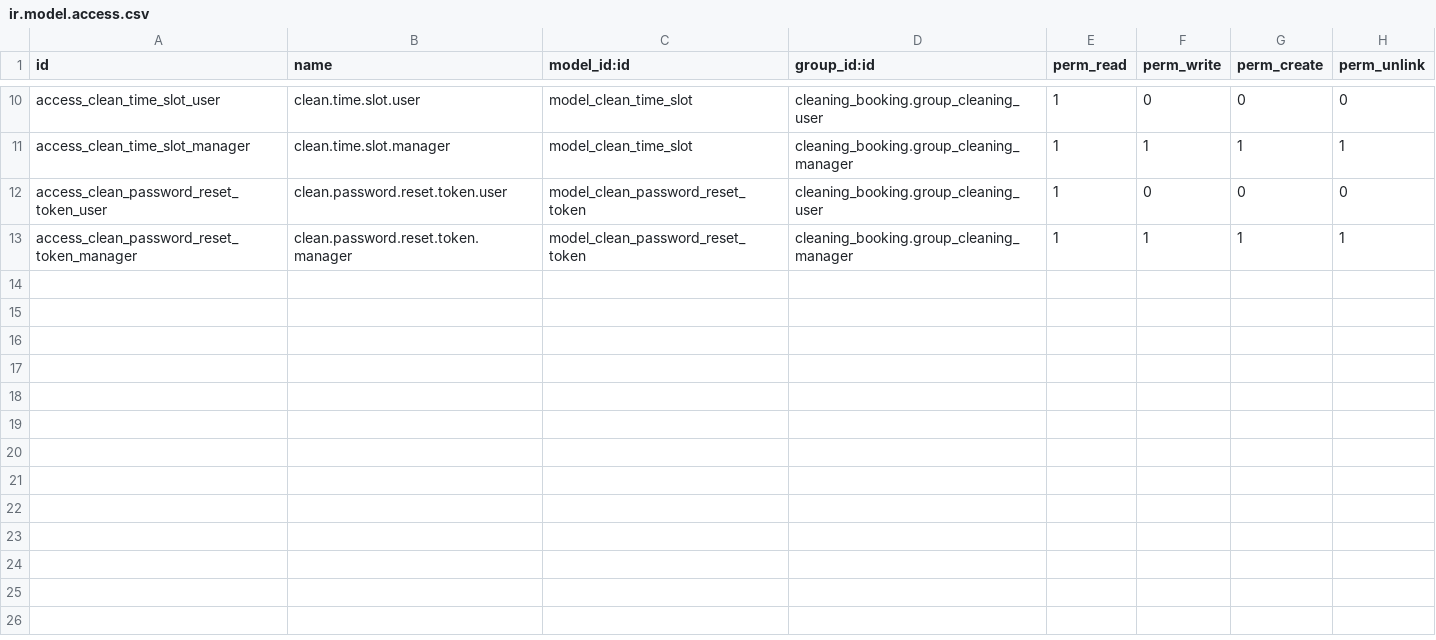
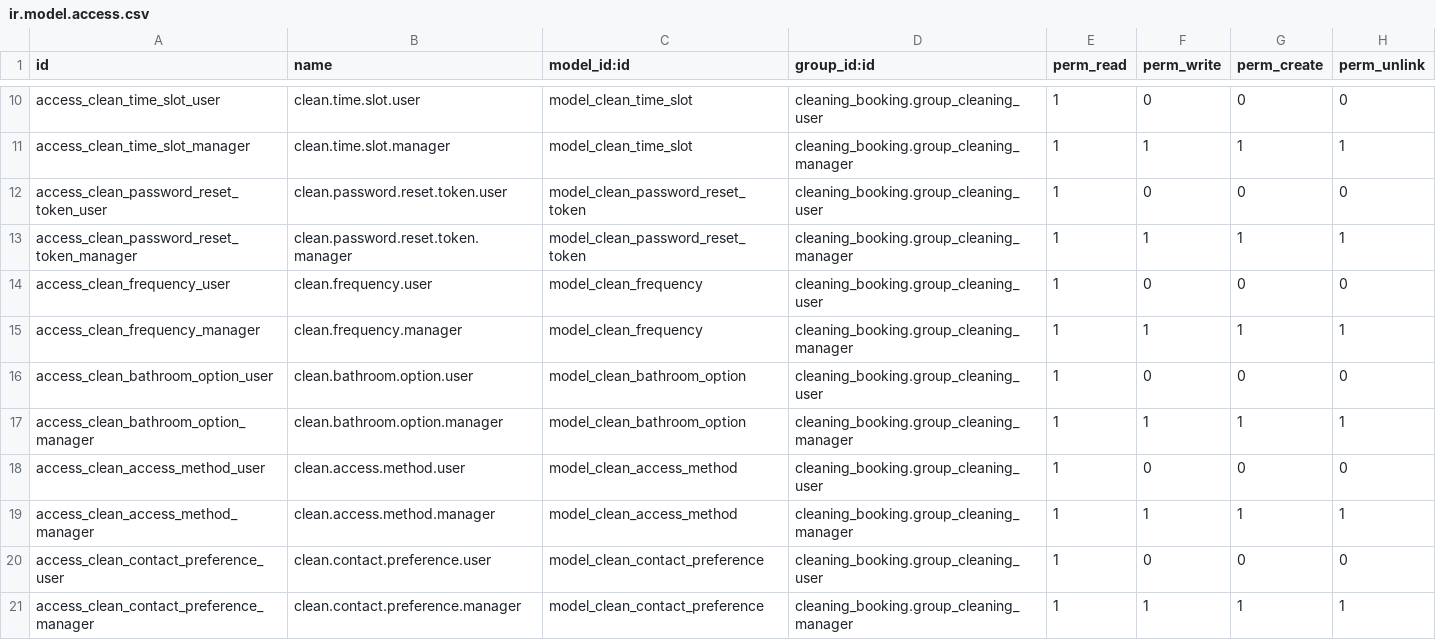
Before and after one commit to MichaelNdunwa/cleaning-service-booking-platform, a CSV file: backend/cleaning_booking/security/ir.model.access.csv, drawn as a sheet; only a part is shown, gaps mark what is left out.

Commit message:
[FIX] backend: restructure booking funnel — configurable options, pricing engine, catalog API Part A — Admin clarity: - Rename pricing_id label to "Property / Size" in booking form - Rename clean.pricing _description to "Property Size / Service Tier" - Add `label` computed field on clean.pricing (Studio / 1 Bedroom / etc.) - Add pricing_type filter/groupby to pricing search view - Rename "Pricing Plans" menu to "Property Size Tiers" - Rename clean.level list to "Clean Level Surcharges"
Part B — New configurable models:
- clean.frequency (4 seed records: one_time, weekly, fortnly, monthly)
- clean.bathroom.option (5 seed records with surcharges $0–$55)
- clean.access.method (4 seed records: home, doorman, hidden_key, other)
- clean.contact.preference (3 seed records: text, call, email)
- Add Standard clean level at $20 surcharge

Part C — Pricing engine:
- Add bathroom surcharge to _compute_amounts (looks up clean.bathroom.option)
- Add frequency discount applied to full subtotal
- Add bathroom_amount and discount_amount stored fields on clean.booking
- Add access_method_id and contact_preference_id FK fields

Part D — API:
- Add GET /api/v1/catalog unified endpoint (7 sections in one call)
- Accept access_method_code and contact_preference_code in create_booking
- Serialize new fields in booking response

Part E — Admin views:
- Restructure booking form: "Property Details" + "Clean Type" groups
- Add Contact tab with contact_preference_id
- Add access_method_id to Address tab
- Show bathroom_amount, discount_amount in Payment group
- Add admin views for all 4 new models

Migration: 19.0.1.4.0 — idempotent pre-migrate creates tables + adds columns.

```diff
--- a/backend/cleaning_booking/security/ir.model.access.csv
+++ b/backend/cleaning_booking/security/ir.model.access.csv
@@ -13 +13,9 @@ access_clean_password_reset_token_user,clean.password.reset.token.user,model_cle
 access_clean_password_reset_token_manager,clean.password.reset.token.manager,model_clean_password_reset_token,cleaning_booking.group_cleaning_manager,1,1,1,1
+access_clean_frequency_user,clean.frequency.user,model_clean_frequency,cleaning_booking.group_cleaning_user,1,0,0,0
+access_clean_frequency_manager,clean.frequency.manager,model_clean_frequency,cleaning_booking.group_cleaning_manager,1,1,1,1
+access_clean_bathroom_option_user,clean.bathroom.option.user,model_clean_bathroom_option,cleaning_booking.group_cleaning_user,1,0,0,0
+access_clean_bathroom_option_manager,clean.bathroom.option.manager,model_clean_bathroom_option,cleaning_booking.group_cleaning_manager,1,1,1,1
+access_clean_access_method_user,clean.access.method.user,model_clean_access_method,cleaning_booking.group_cleaning_user,1,0,0,0
+access_clean_access_method_manager,clean.access.method.manager,model_clean_access_method,cleaning_booking.group_cleaning_manager,1,1,1,1
+access_clean_contact_preference_user,clean.contact.preference.user,model_clean_contact_preference,cleaning_booking.group_cleaning_user,1,0,0,0
+access_clean_contact_preference_manager,clean.contact.preference.manager,model_clean_contact_preference,cleaning_booking.group_cleaning_manager,1,1,1,1
```
Also changed, not shown: 24 other files.
